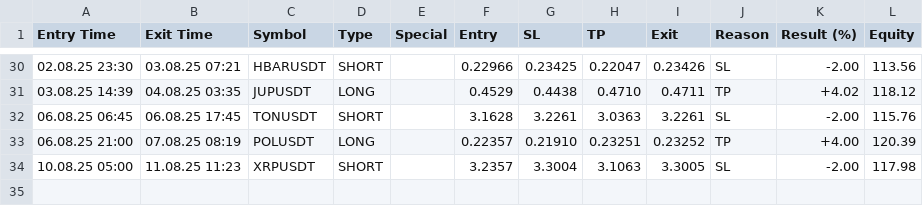
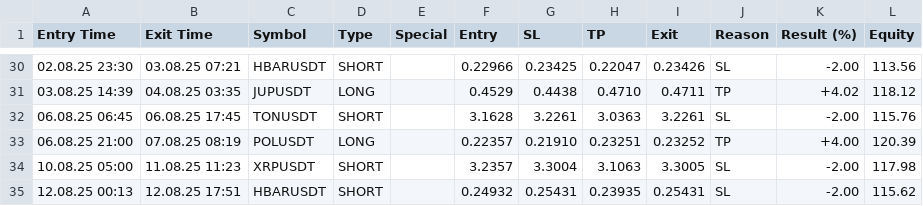
Before and after one commit to vFODD/FODDSIGNAL, a CSV file: foddsignal.csv, drawn as a sheet; only a part is shown, gaps mark what is left out.

```diff
--- a/foddsignal.csv
+++ b/foddsignal.csv
@@ -34 +34,2 @@ Entry Time,Exit Time,Symbol,Type,Special,Entry,SL,TP,Exit,Reason,Result (%),Equi
 10.08.25 05:00,11.08.25 11:23,XRPUSDT,SHORT,,3.2357,3.3004,3.1063,3.3005,SL,-2.00,117.98
+12.08.25 00:13,12.08.25 17:51,HBARUSDT,SHORT,,0.24932,0.25431,0.23935,0.25431,SL,-2.00,115.62
```
Also changed, not shown: foddv2.csv.
